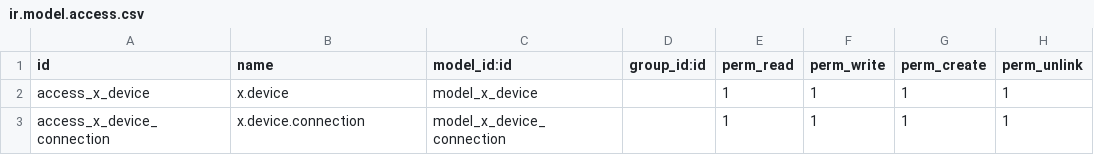
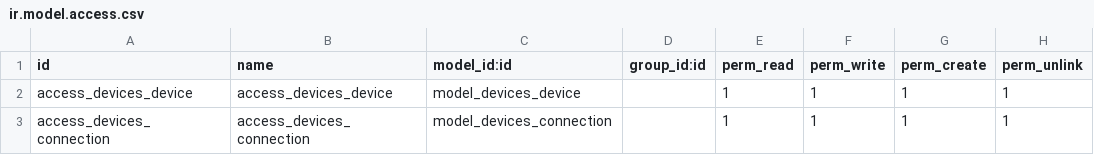
Before and after one commit to Dahlia-leah/odoo, a CSV file: odoo_device/security/ir.model.access.csv, drawn as a sheet.

```diff
--- a/odoo_device/security/ir.model.access.csv
+++ b/odoo_device/security/ir.model.access.csv
@@ -1,3 +1,3 @@
 id,name,model_id:id,group_id:id,perm_read,perm_write,perm_create,perm_unlink
-access_x_device,x.device,model_x_device,,1,1,1,1
-access_x_device_connection,x.device.connection,model_x_device_connection,,1,1,1,1
+access_devices_device,access_devices_device,model_devices_device,,1,1,1,1
+access_devices_connection,access_devices_connection,model_devices_connection,,1,1,1,1
```
Also changed, not shown: 3 other files.
